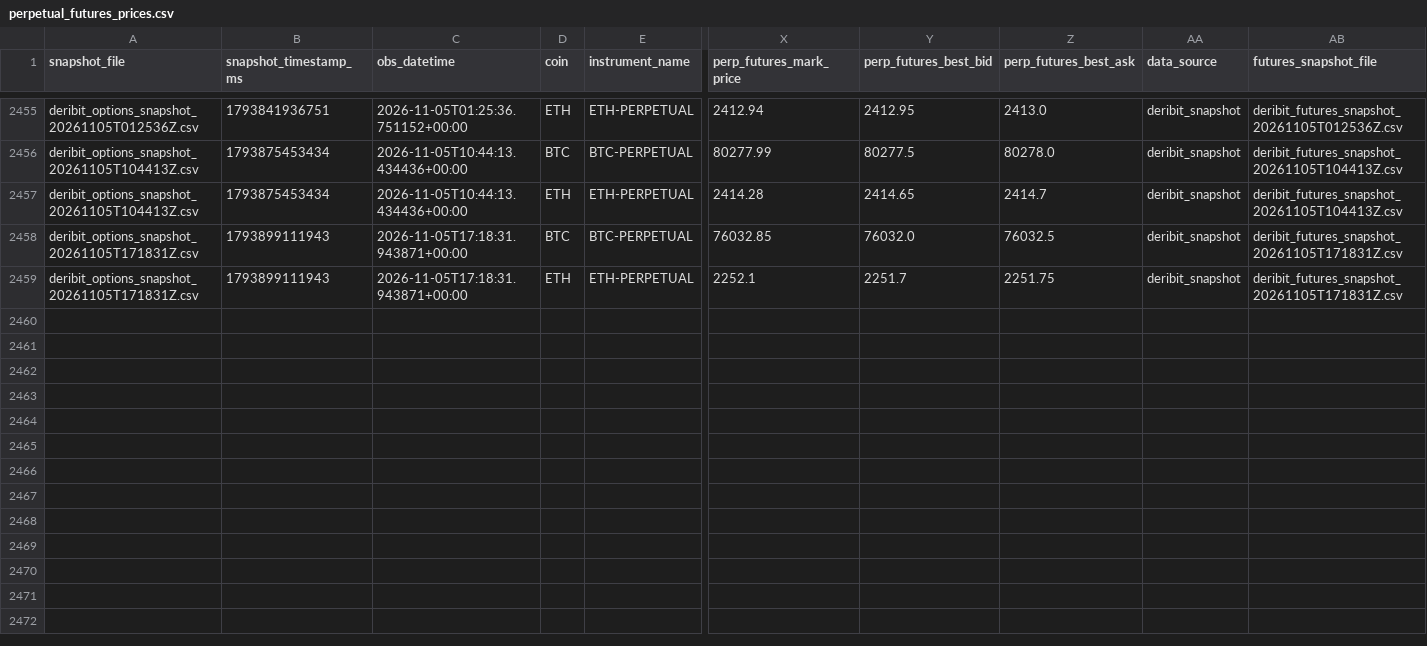
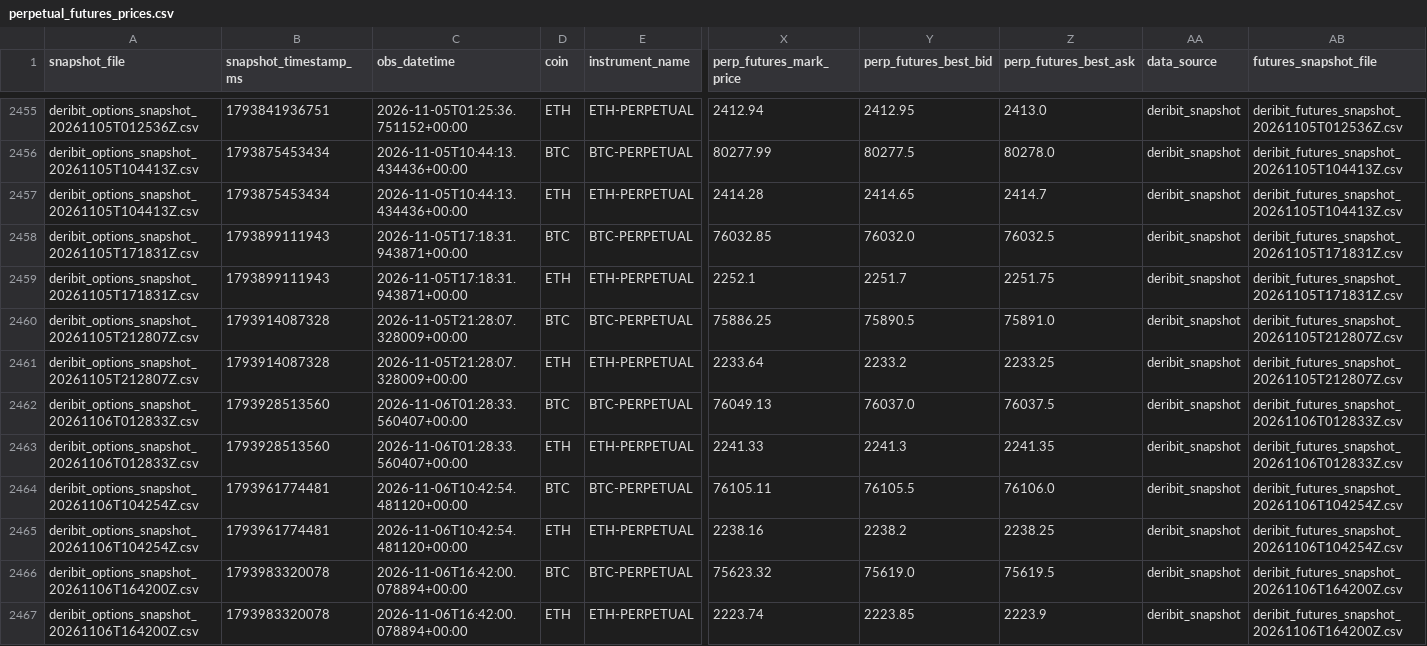
Before and after one commit to znmahbub/SVCJ-Deribit-Inverse-Options-Pricer, a CSV file: data/perpetual_futures_prices.csv, drawn as a sheet; only a part is shown, gaps mark what is left out; rows hold the shown columns only; the diff names each change by its address in the sheet, - before the commit and + after, or states it on an @@ line.

```diff
--- a/data/perpetual_futures_prices.csv
+++ b/data/perpetual_futures_prices.csv
+row 2460: deribit_options_snapshot_20261105T212807Z.csv | 1793914087328 | 2026-11-05T21:28:07.328009+00:00 | BTC | BTC-PERPETUAL | 75886.25 | 75890.5 | 75891.0 | deribit_snapshot | deribit_futures_snapshot_20261105T212807Z.csv
+row 2461: deribit_options_snapshot_20261105T212807Z.csv | 1793914087328 | 2026-11-05T21:28:07.328009+00:00 | ETH | ETH-PERPETUAL | 2233.64 | 2233.2 | 2233.25 | deribit_snapshot | deribit_futures_snapshot_20261105T212807Z.csv
+row 2462: deribit_options_snapshot_20261106T012833Z.csv | 1793928513560 | 2026-11-06T01:28:33.560407+00:00 | BTC | BTC-PERPETUAL | 76049.13 | 76037.0 | 76037.5 | deribit_snapshot | deribit_futures_snapshot_20261106T012833Z.csv
+row 2463: deribit_options_snapshot_20261106T012833Z.csv | 1793928513560 | 2026-11-06T01:28:33.560407+00:00 | ETH | ETH-PERPETUAL | 2241.33 | 2241.3 | 2241.35 | deribit_snapshot | deribit_futures_snapshot_20261106T012833Z.csv
+row 2464: deribit_options_snapshot_20261106T104254Z.csv | 1793961774481 | 2026-11-06T10:42:54.481120+00:00 | BTC | BTC-PERPETUAL | 76105.11 | 76105.5 | 76106.0 | deribit_snapshot | deribit_futures_snapshot_20261106T104254Z.csv
+row 2465: deribit_options_snapshot_20261106T104254Z.csv | 1793961774481 | 2026-11-06T10:42:54.481120+00:00 | ETH | ETH-PERPETUAL | 2238.16 | 2238.2 | 2238.25 | deribit_snapshot | deribit_futures_snapshot_20261106T104254Z.csv
+row 2466: deribit_options_snapshot_20261106T164200Z.csv | 1793983320078 | 2026-11-06T16:42:00.078894+00:00 | BTC | BTC-PERPETUAL | 75623.32 | 75619.0 | 75619.5 | deribit_snapshot | deribit_futures_snapshot_20261106T164200Z.csv
+row 2467: deribit_options_snapshot_20261106T164200Z.csv | 1793983320078 | 2026-11-06T16:42:00.078894+00:00 | ETH | ETH-PERPETUAL | 2223.74 | 2223.85 | 2223.9 | deribit_snapshot | deribit_futures_snapshot_20261106T164200Z.csv
```
Also changed, not shown: data/snapshot_currency_combos.csv, 1 other file.
